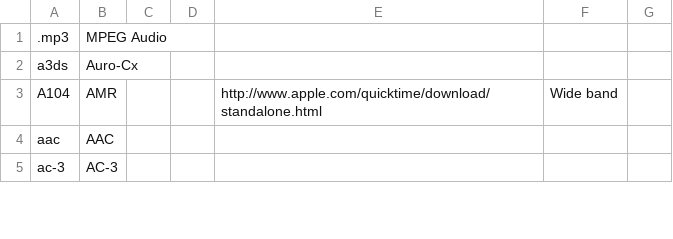
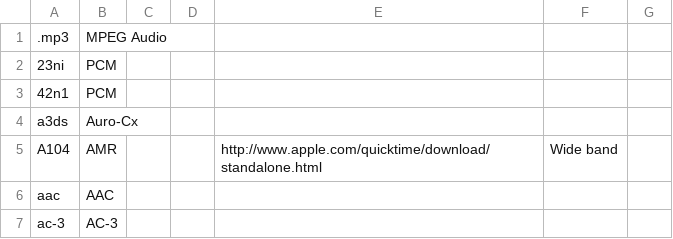
Before and after one commit to MediaArea/MediaInfoLib, a CSV file: Source/Resource/Text/DataBase/CodecID_Audio_Mpeg4.csv, drawn as a sheet; only a part is shown.

Commit message:
AIFF-C: 42n1 and 23ni compression types
libsndfile writes these compression types for little endian PCM of
24 and 32 bits. They were not in the list of codec identifiers: they
were shown as PCM without endianness, then as an unknown format since
the PCM parser is used for the PCM compression types only.

```diff
--- a/Source/Resource/Text/DataBase/CodecID_Audio_Mpeg4.csv
+++ b/Source/Resource/Text/DataBase/CodecID_Audio_Mpeg4.csv
@@ -1,2 +1,4 @@
 .mp3;MPEG Audio;;;;
+23ni;PCM;;;;
+42n1;PCM;;;;
 a3ds;Auro-Cx;;;
```
Also changed, not shown: 2 other files.
